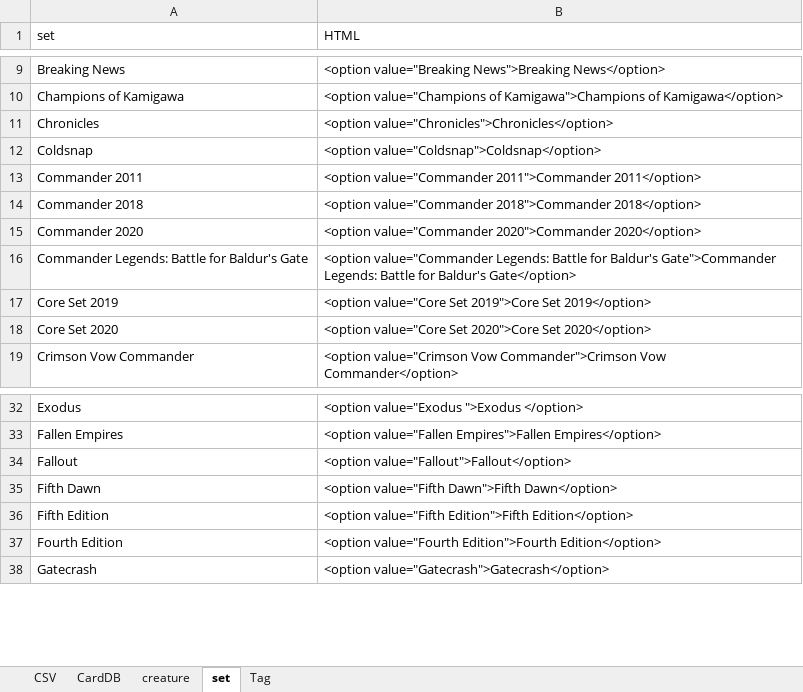
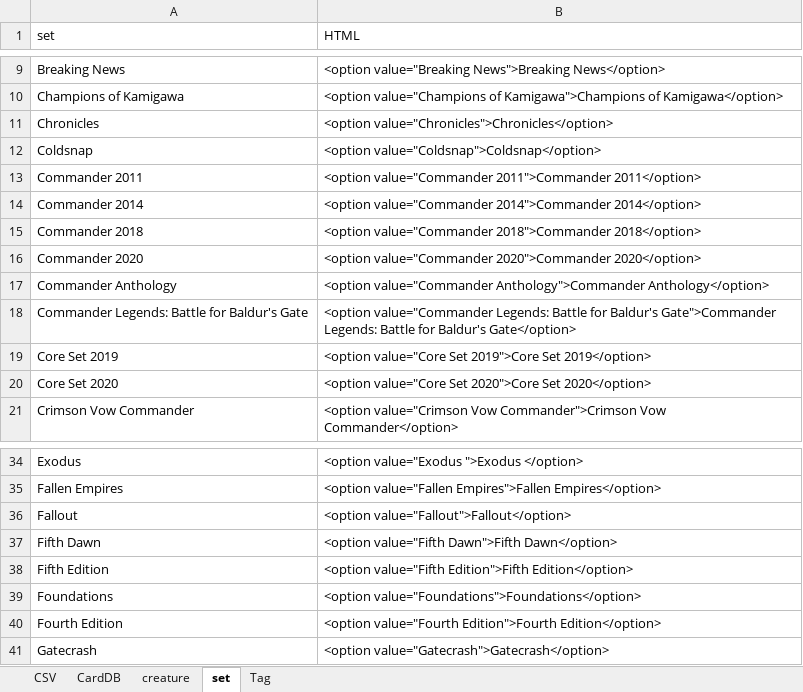
Before and after one commit to PacifistLiu/mtg, an Excel workbook: cards.xlsx, sheet set, drawn as a sheet; only a part is shown, gaps mark what is left out; values as stored, in another font and other column widths than the file's, no borders; the diff names each change by its address in the sheet, - before the commit and + after, or states it on an @@ line.

```diff
--- a/cards.xlsx (sheet set)
+++ b/cards.xlsx (sheet set)
+row 14: Commander 2014 | <option value="Commander 2014">Commander 2014</option>
+row 17: Commander Anthology | <option value="Commander Anthology">Commander Anthology</option>
+row 39: Foundations | <option value="Foundations">Foundations</option>
```
Also changed, not shown: sheet CardDB, sheet CSV, sheet creature, formulas that keep their value, 1 other file.
